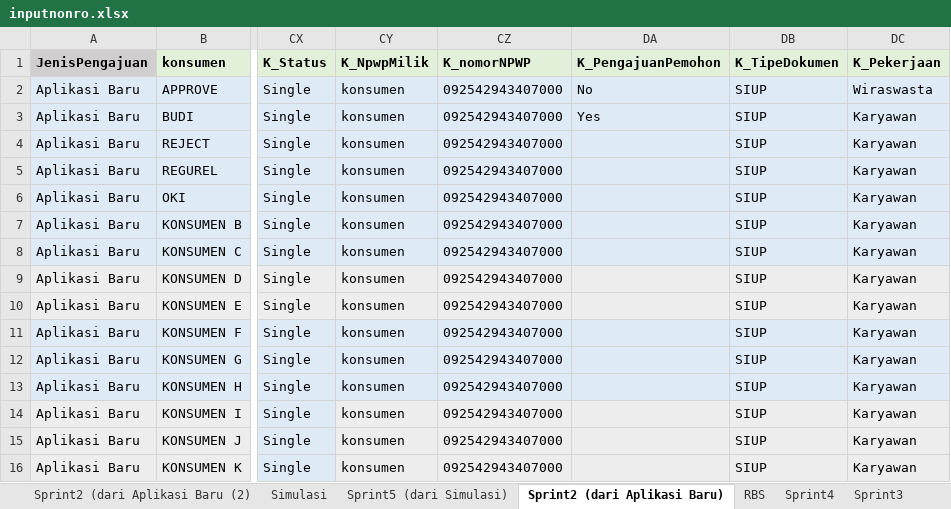
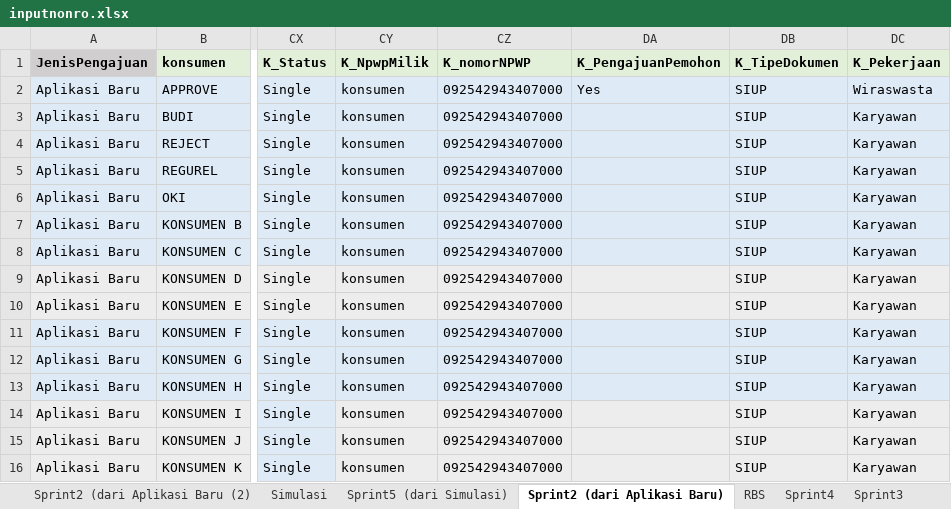
Before and after one commit to QAbcaf/IME, an Excel workbook: inputnonro.xlsx, sheet Sprint2 (dari Aplikasi Baru), drawn as a sheet; only a part is shown, gaps mark what is left out; values as stored, in another font and other column widths than the file's, no borders; the diff names each change by its address in the sheet, - before the commit and + after, or states it on an @@ line.

```diff
--- a/inputnonro.xlsx (sheet Sprint2 (dari Aplikasi Baru))
+++ b/inputnonro.xlsx (sheet Sprint2 (dari Aplikasi Baru))
-DA2 (K_PengajuanPemohon): No
+DA2 (K_PengajuanPemohon): Yes
-DA3 (K_PengajuanPemohon): Yes
+DA3 (K_PengajuanPemohon): (empty)
```
Also changed, not shown: 14 other files.
